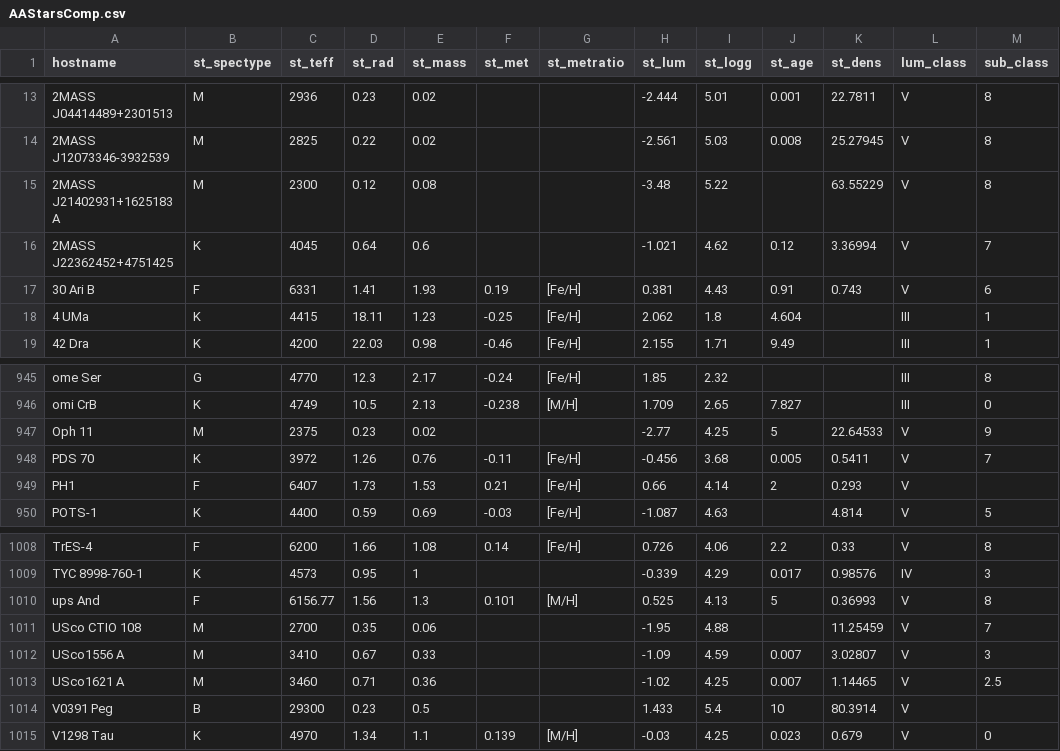
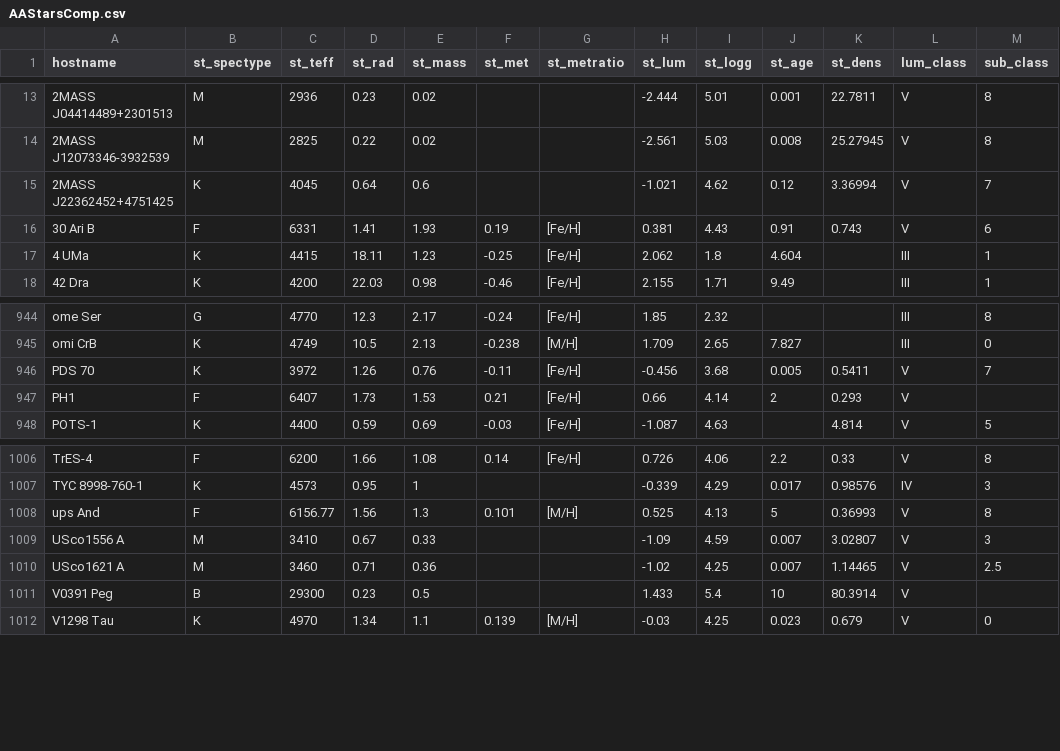
Before and after one commit to Maropro3/DataUpload, a CSV file: AAStarsComp.csv, drawn as a sheet; only a part is shown, gaps mark what is left out; the diff names each change by its address in the sheet, - before the commit and + after, or states it on an @@ line.

```diff
--- a/AAStarsComp.csv
+++ b/AAStarsComp.csv
-row 15: 2MASS J21402931+1625183 A | M | 2300 | 0.12 | 0.08 |  |  | -3.48 | 5.22 |  | 63.55229 | V | 8
-row 947: Oph 11 | M | 2375 | 0.23 | 0.02 |  |  | -2.77 | 4.25 | 5 | 22.64533 | V | 9
-row 1011: USco CTIO 108 | M | 2700 | 0.35 | 0.06 |  |  | -1.95 | 4.88 |  | 11.25459 | V | 7
```
Also changed, not shown: NNStarsComp.csv.
